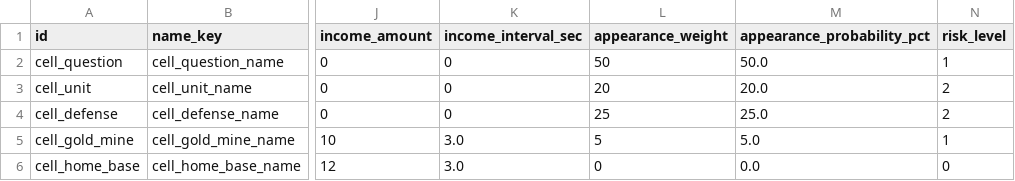
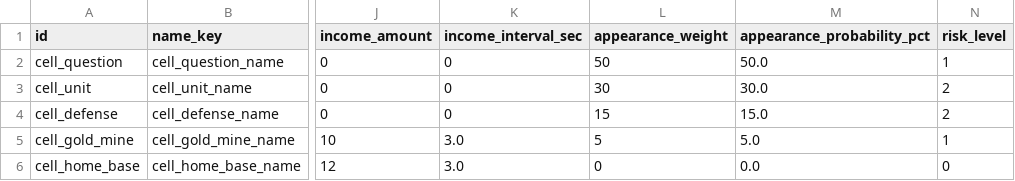
Before and after one commit to BlacKKing4210/zhanchengdashi, a CSV file: config/tables/board_cell_types.csv, drawn as a sheet; only a part is shown, gaps mark what is left out; the diff names each change by its address in the sheet, - before the commit and + after, or states it on an @@ line.

```diff
--- a/config/tables/board_cell_types.csv
+++ b/config/tables/board_cell_types.csv
-L3 (appearance_weight): 20
+L3 (appearance_weight): 30
-M3 (appearance_probability_pct): 20.0
+M3 (appearance_probability_pct): 30.0
-L4 (appearance_weight): 25
+L4 (appearance_weight): 15
-M4 (appearance_probability_pct): 25.0
+M4 (appearance_probability_pct): 15.0
```
Also changed, not shown: config/tables/cards.csv, 6 other files.
